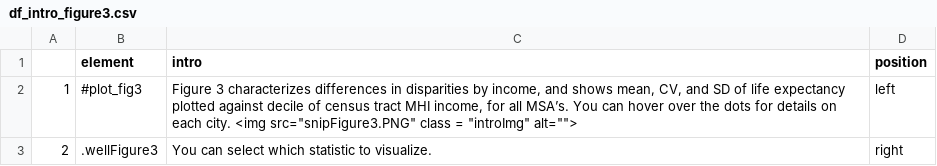
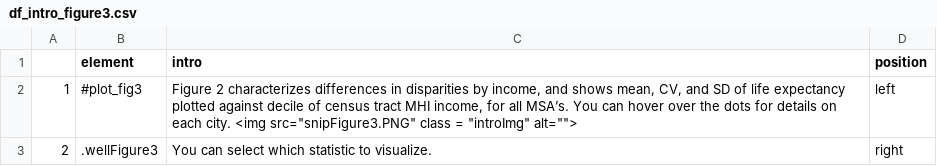
Before and after one commit to usamabilal/LE_Income_Inequalities_City, a CSV file: App/introJS/df_intro_figure3.csv, drawn as a sheet.

```diff
--- a/App/introJS/df_intro_figure3.csv
+++ b/App/introJS/df_intro_figure3.csv
@@ -1,3 +1,3 @@
 ,element,intro,position
-1,#plot_fig3,"Figure 3 characterizes differences in disparities by income, and shows mean, CV, and SD of life expectancy plotted against decile of census tract MHI income, for all MSA’s.  You can hover over the dots for details on each city. <img src=""snipFigure3.PNG"" class = ""introImg"" alt="""">",left
+1,#plot_fig3,"Figure 2 characterizes differences in disparities by income, and shows mean, CV, and SD of life expectancy plotted against decile of census tract MHI income, for all MSA’s.  You can hover over the dots for details on each city. <img src=""snipFigure3.PNG"" class = ""introImg"" alt="""">",left
 2,.wellFigure3,You can select which statistic to visualize.,right
```
Also changed, not shown: App/introJS/df_intro_figure2.csv, App/introJS/df_intro_home.csv, 1 other file.
